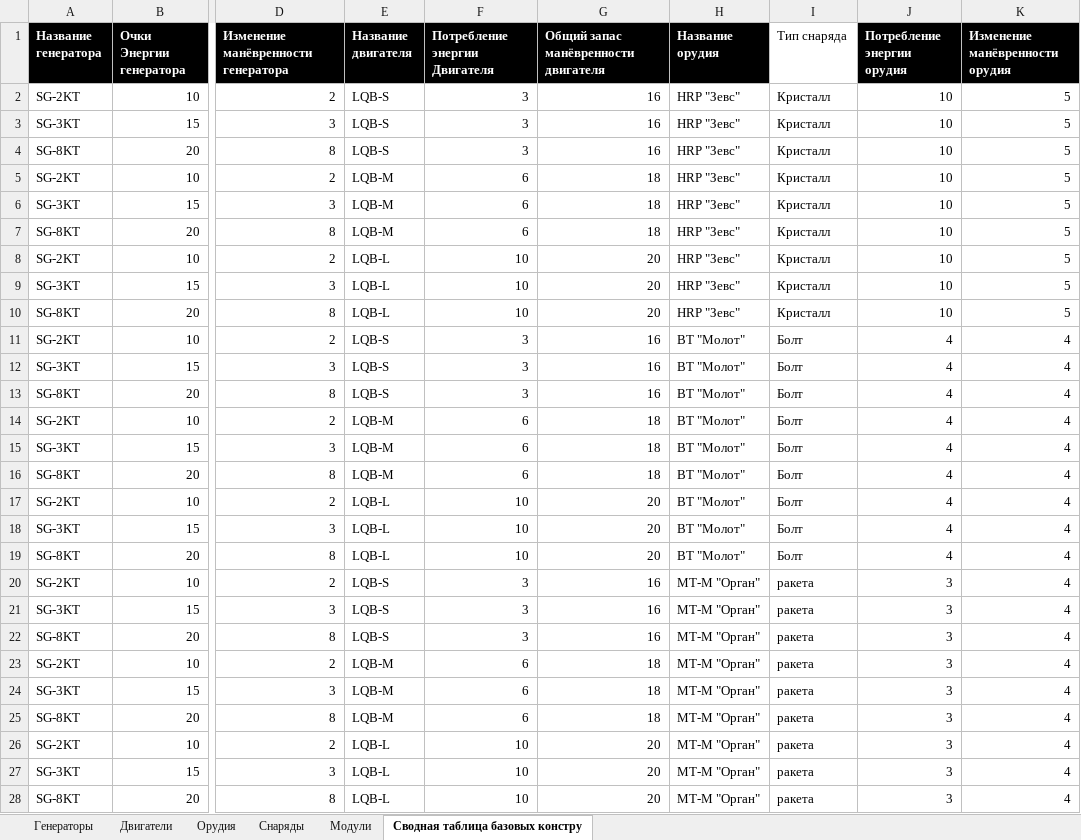
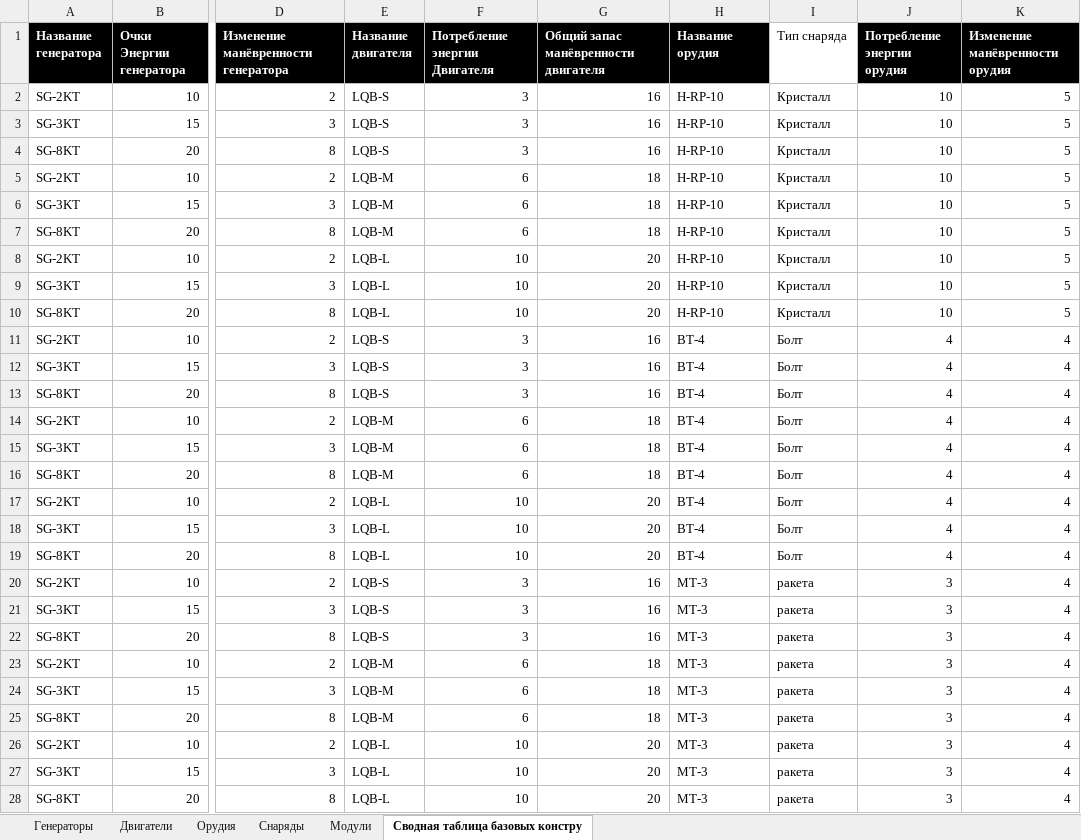
Before and after one commit to BoyVOL/BoyVOL.github.io, an Excel workbook: TabletopWargameProject/V2/баланс модулей.xlsx, sheet Сводная таблица базовых констру, drawn as a sheet; only a part is shown, gaps mark what is left out; values as stored, in another font and other column widths than the file's, no borders; charts and pictures not drawn; the diff covers the shown part only; the diff names each change by its address in the sheet, - before the commit and + after, or states it on an @@ line.

```diff
--- a/TabletopWargameProject/V2/баланс модулей.xlsx (sheet Сводная таблица базовых констру)
+++ b/TabletopWargameProject/V2/баланс модулей.xlsx (sheet Сводная таблица базовых констру)
-H2:H10 (Название орудия): HRP "Зевс"
+H2:H10 (Название орудия): H-RP-10
-H11:H19 (Название орудия): BT "Молот"
+H11:H19 (Название орудия): BT-4
-H20:H28 (Название орудия): MT-M "Орган"
+H20:H28 (Название орудия): MT-3
```
Also changed, not shown: 45 edited cells elsewhere in this sheet, sheet Орудия.
